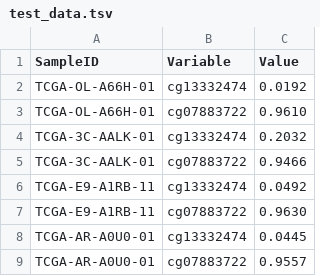
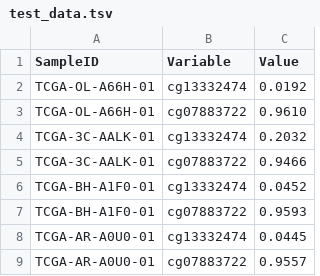
Before and after one commit to srp33/Wishes, a TSV file: TCGA_BreastCancer_DNAMethylation/test_data.tsv, drawn as a sheet.

Commit message:
Updated Test Files

```diff
--- a/TCGA_BreastCancer_DNAMethylation/test_data.tsv
+++ b/TCGA_BreastCancer_DNAMethylation/test_data.tsv
@@ -5,4 +5,4 @@ TCGA-3C-AALK-01	cg13332474	0.2032
 TCGA-3C-AALK-01	cg07883722	0.9466
-TCGA-E9-A1RB-11	cg13332474	0.0492
-TCGA-E9-A1RB-11	cg07883722	0.9630
+TCGA-BH-A1F0-01	cg13332474	0.0452
+TCGA-BH-A1F0-01	cg07883722	0.9593
 TCGA-AR-A0U0-01	cg13332474	0.0445
```
